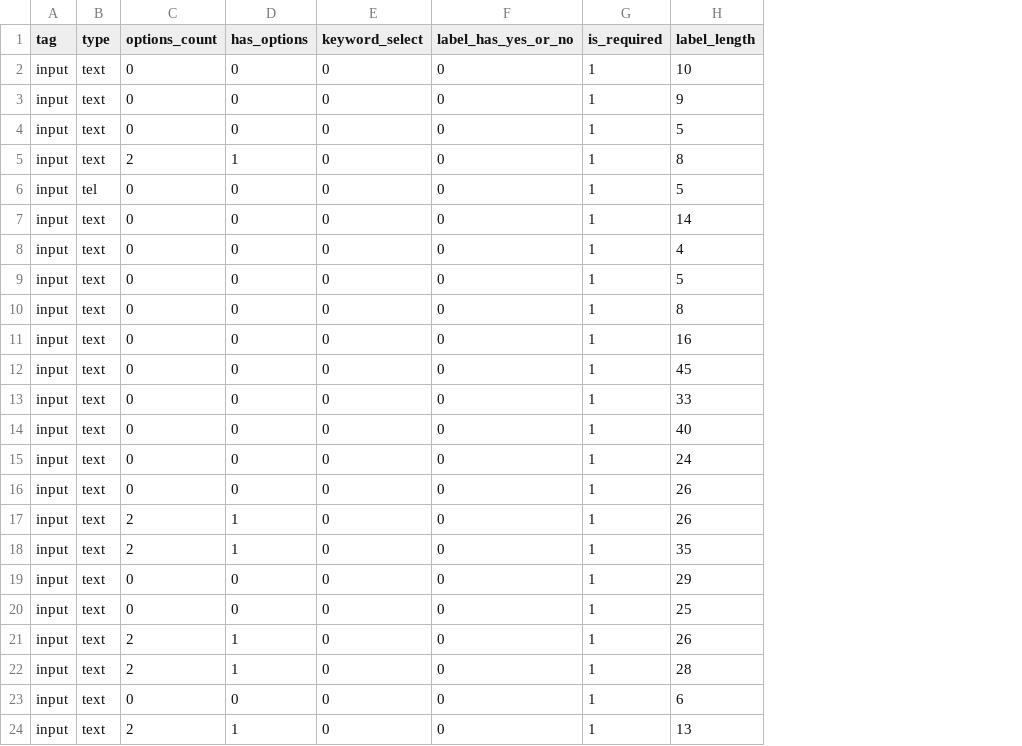
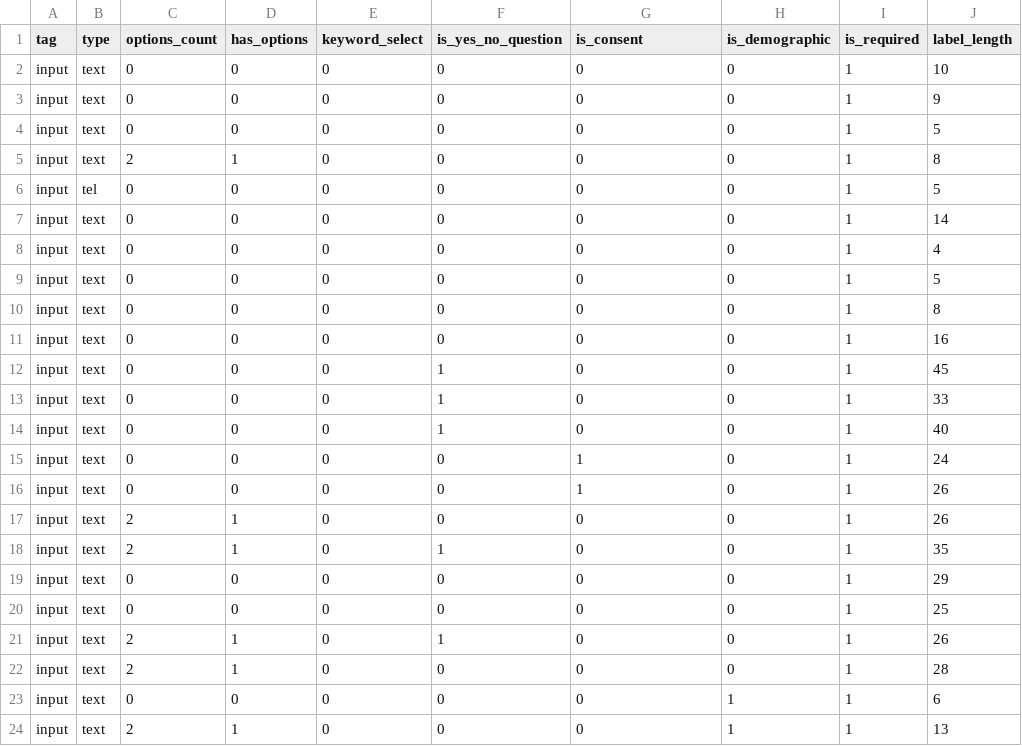
Before and after one commit to OmGhag/Libaspace-AI-intern-challenge, a CSV file: Phase1/dataset.csv, drawn as a sheet; only a part is shown; addresses are those after the commit; the diff names each change by its address in the sheet, - before the commit and + after, or states it on an @@ line.

```diff
--- a/Phase1/dataset.csv
+++ b/Phase1/dataset.csv
+column F (is_yes_no_question), rows 2-24: 0 | 0 | 0 | 0 | 0 | 0 | 0 | 0 | 0 | 0 | 1 | 1 | 1 | 0 | 0 | 0 | 1 | 0 | 0 | 1 | 0 | 0 | 0
+column H (is_demographic), rows 2-24: 0 | 0 | 0 | 0 | 0 | 0 | 0 | 0 | 0 | 0 | 0 | 0 | 0 | 0 | 0 | 0 | 0 | 0 | 0 | 0 | 0 | 1 | 1
-G1: label_has_yes_or_no
+G1: is_consent
-G15:G16 (is_consent): 0
+G15:G16 (is_consent): 1
```
Also changed, not shown: 6 other files.
